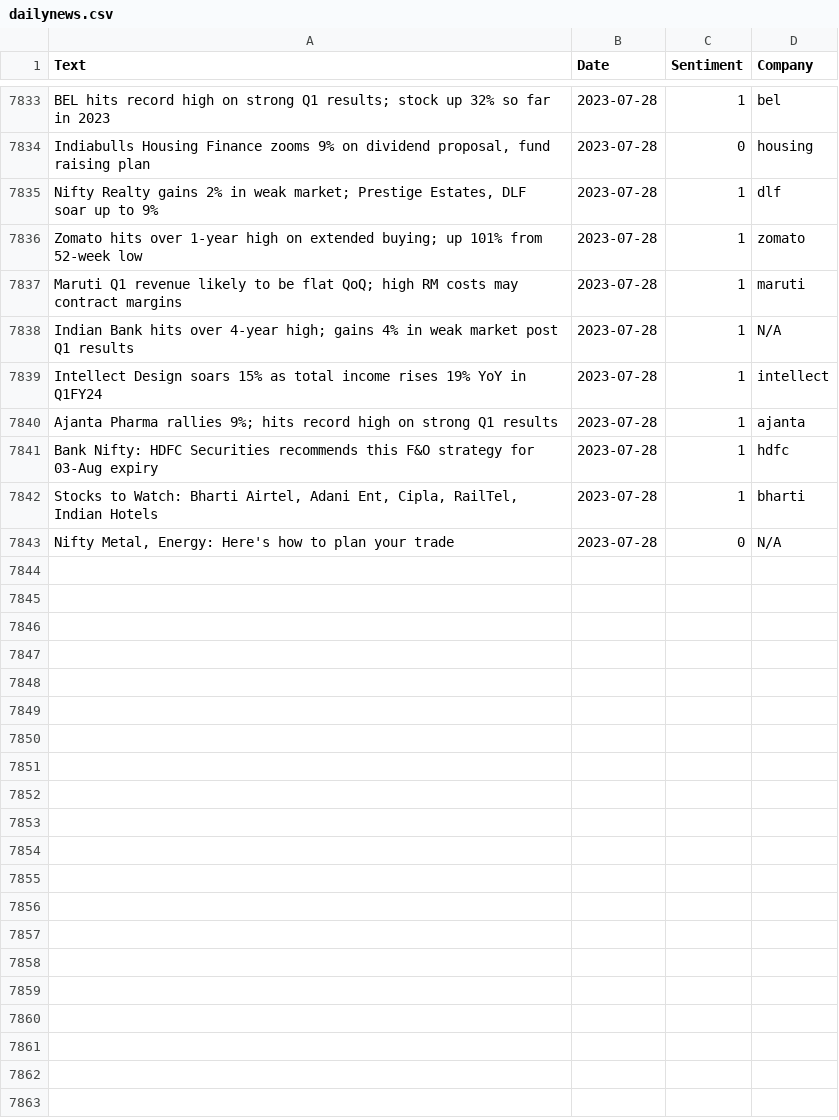
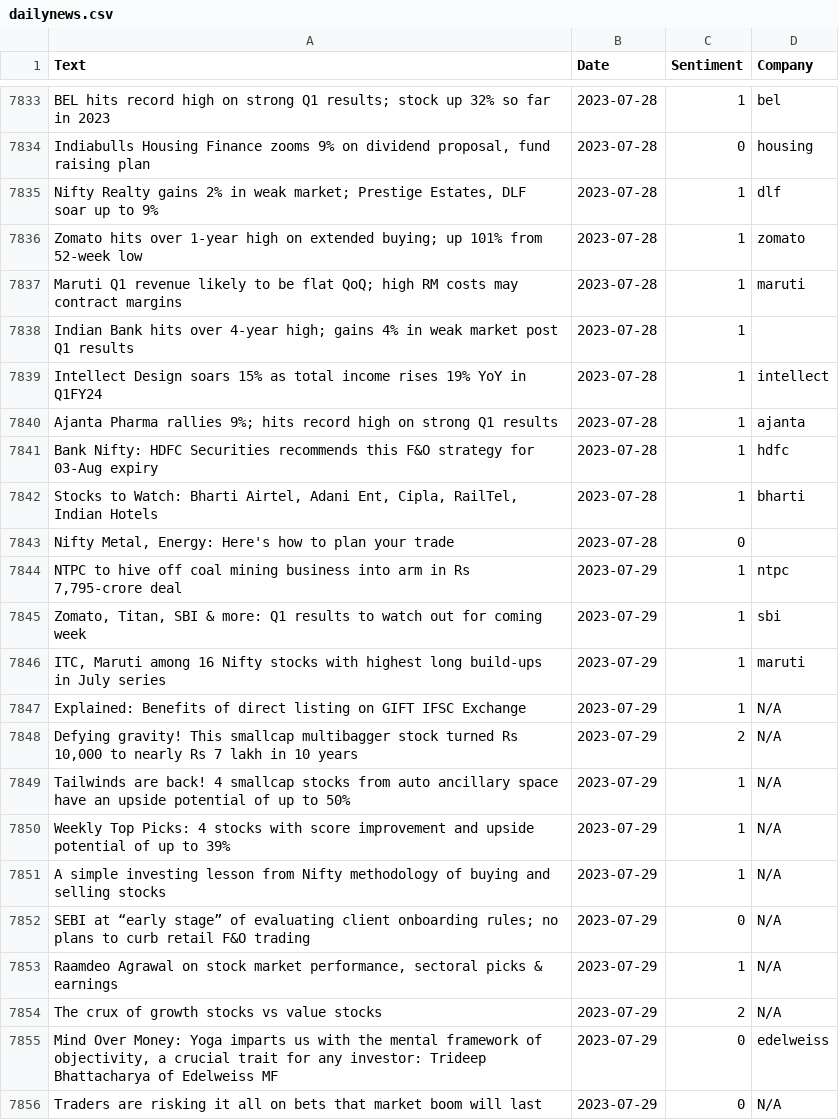
Before and after one commit to KingDEV22/Stock-Analysis, a CSV file: raw_news/dailynews.csv, drawn as a sheet; only a part is shown, gaps mark what is left out; the diff covers the shown part only.

```diff
--- a/raw_news/dailynews.csv
+++ b/raw_news/dailynews.csv
@@ -7837,3 +7837,3 @@ Zomato hits over 1-year high on extended buying; up 101% from 52-week low,2023-0
 Maruti Q1 revenue likely to be flat QoQ; high RM costs may contract margins,2023-07-28,1,maruti
-Indian Bank hits over 4-year high; gains 4% in weak market post Q1 results,2023-07-28,1,N/A
+Indian Bank hits over 4-year high; gains 4% in weak market post Q1 results,2023-07-28,1,
 Intellect Design soars 15% as total income rises 19% YoY in Q1FY24,2023-07-28,1,intellect
@@ -7842,2 +7842,15 @@ Bank Nifty: HDFC Securities recommends this F&O strategy for 03-Aug expiry,2023-
 "Stocks to Watch: Bharti Airtel, Adani Ent, Cipla, RailTel, Indian Hotels",2023-07-28,1,bharti
-"Nifty Metal, Energy: Here's how to plan your trade",2023-07-28,0,N/A
+"Nifty Metal, Energy: Here's how to plan your trade",2023-07-28,0,
+"NTPC to hive off coal mining business into arm in Rs 7,795-crore deal",2023-07-29,1,ntpc
+"Zomato, Titan, SBI & more: Q1 results to watch out for coming week",2023-07-29,1,sbi
+"ITC, Maruti among 16 Nifty stocks with highest long build-ups in July series",2023-07-29,1,maruti
+Explained: Benefits of direct listing on GIFT IFSC Exchange,2023-07-29,1,N/A
+"Defying gravity! This smallcap multibagger stock turned Rs 10,000 to nearly Rs 7 lakh in 10 years",2023-07-29,2,N/A
+Tailwinds are back! 4 smallcap stocks from auto ancillary space have an upside potential of up to 50%,2023-07-29,1,N/A
+Weekly Top Picks: 4 stocks with score improvement and upside potential of up to 39%,2023-07-29,1,N/A
+A simple investing lesson from Nifty methodology of buying and selling stocks,2023-07-29,1,N/A
+SEBI at “early stage” of evaluating client onboarding rules; no plans to curb retail F&O trading,2023-07-29,0,N/A
+"Raamdeo Agrawal on stock market performance, sectoral picks & earnings",2023-07-29,1,N/A
+The crux of growth stocks vs value stocks,2023-07-29,2,N/A
+"Mind Over Money: Yoga imparts us with the mental framework of objectivity, a crucial trait for any investor: Trideep Bhattacharya of Edelweiss MF",2023-07-29,0,edelweiss
+Traders are risking it all on bets that market boom will last,2023-07-29,0,N/A
```
Also changed, not shown: 10 added rows and 54 edited cells elsewhere in this file.
